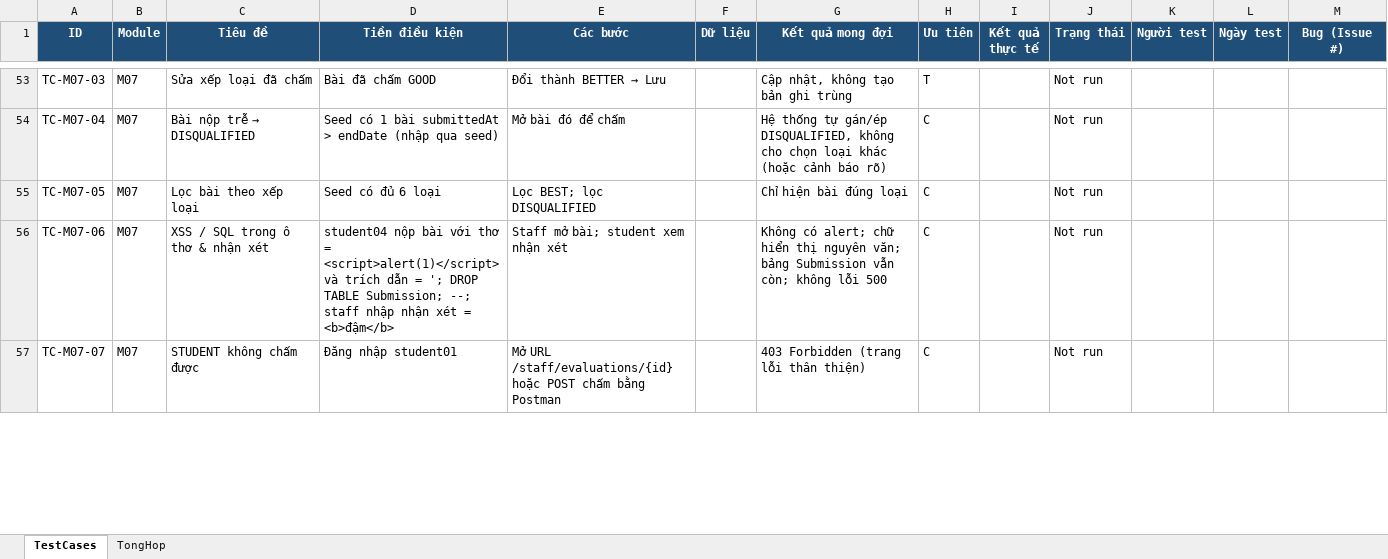
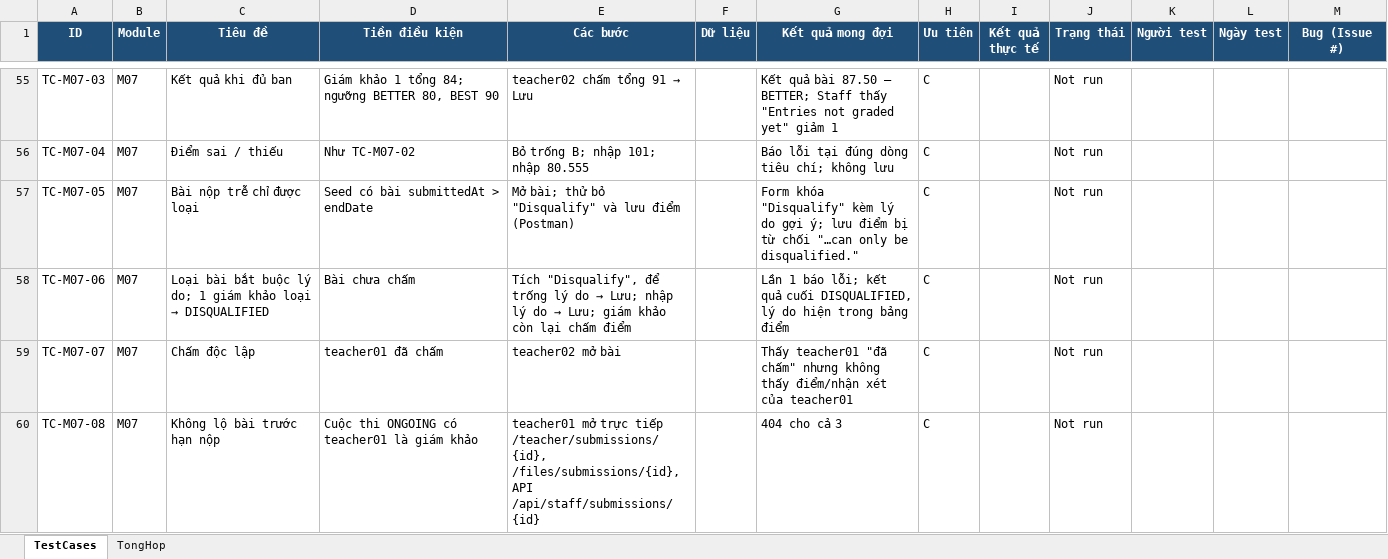
Before and after one commit to M0M0M0M0/institute_of_fine_arts, an Excel workbook: docs/testing/TestCases_FineArts.xlsx, sheet TestCases, drawn as a sheet; only a part is shown, gaps mark what is left out; values as stored, in another font and other column widths than the file's, no borders; addresses are those after the commit; the diff covers the shown part only; the diff names each change by its address in the sheet, - before the commit and + after, or states it on an @@ line.

Commit message:
Docs: jury grading, weighted criteria, automatic awards, several pictures per entry
Update the BA, architecture/database, plan, test and mobile design documents, the READMEs, the
Word documents and the test case workbook (94 cases) for the Teacher role, the jury, the
criteria library and rating thresholds, awards from the ranking, 1-5 JPG/PNG/WebP pictures per
entry and the audit log grouped by object.

```diff
--- a/docs/testing/TestCases_FineArts.xlsx (sheet TestCases)
+++ b/docs/testing/TestCases_FineArts.xlsx (sheet TestCases)
-C55 (Tiêu đề): Sửa xếp loại đã chấm
+C55 (Tiêu đề): Kết quả khi đủ ban
-D55 (Tiền điều kiện): Bài đã chấm GOOD
+D55 (Tiền điều kiện): Giám khảo 1 tổng 84; ngưỡng BETTER 80, BEST 90
@@ E55 (Các bước): Đổi thành BETTER → Lưu → teacher02 chấm tổng 91 → Lưu @@
-G55 (Kết quả mong đợi): Cập nhật, không tạo bản ghi trùng
+G55 (Kết quả mong đợi): Kết quả bài 87.50 – BETTER; Staff thấy "Entries not graded yet" giảm 1
-H55 (Ưu tiên): T
+H55 (Ưu tiên): C
@@ C56 (Tiêu đề): Bài nộp trễ → DISQUALIFIED → Điểm sai / thiếu @@
-D56 (Tiền điều kiện): Seed có 1 bài submittedAt > endDate (nhập qua seed)
+D56 (Tiền điều kiện): Như TC-M07-02
-E56 (Các bước): Mở bài đó để chấm
+E56 (Các bước): Bỏ trống B; nhập 101; nhập 80.555
-G56 (Kết quả mong đợi): Hệ thống tự gán/ép DISQUALIFIED, không cho chọn loại khác (hoặc cảnh báo rõ)
+G56 (Kết quả mong đợi): Báo lỗi tại đúng dòng tiêu chí; không lưu
-C57 (Tiêu đề): Lọc bài theo xếp loại
+C57 (Tiêu đề): Bài nộp trễ chỉ được loại
-D57 (Tiền điều kiện): Seed có đủ 6 loại
+D57 (Tiền điều kiện): Seed có bài submittedAt > endDate
-E57 (Các bước): Lọc BEST; lọc DISQUALIFIED
+E57 (Các bước): Mở bài; thử bỏ "Disqualify" và lưu điểm (Postman)
-G57 (Kết quả mong đợi): Chỉ hiện bài đúng loại
+G57 (Kết quả mong đợi): Form khóa "Disqualify" kèm lý do gợi ý; lưu điểm bị từ chối "…can only be disqualified."
@@ C58 (Tiêu đề): XSS / SQL trong ô thơ & nhận xét → Loại bài bắt buộc lý do; 1 giám khảo loại → DISQUALIFIED @@
-D58 (Tiền điều kiện): student04 nộp bài với thơ = <script>alert(1)</script> và trích dẫn = '; DROP TABLE Submission; --; staff nhập nhận xét = <b>đậm</b>
+D58 (Tiền điều kiện): Bài chưa chấm
@@ E58 (Các bước): Staff mở bài; student xem nhận xét → Tích "Disqualify", để trống lý do → Lưu; nhập lý do → Lưu; giám khảo còn lại chấm điểm @@
-G58 (Kết quả mong đợi): Không có alert; chữ hiển thị nguyên văn; bảng Submission vẫn còn; không lỗi 500
+G58 (Kết quả mong đợi): Lần 1 báo lỗi; kết quả cuối DISQUALIFIED, lý do hiện trong bảng điểm
-C59 (Tiêu đề): STUDENT không chấm được
+C59 (Tiêu đề): Chấm độc lập
-D59 (Tiền điều kiện): Đăng nhập student01
+D59 (Tiền điều kiện): teacher01 đã chấm
-E59 (Các bước): Mở URL /staff/evaluations/{id} hoặc POST chấm bằng Postman
+E59 (Các bước): teacher02 mở bài
-G59 (Kết quả mong đợi): 403 Forbidden (trang lỗi thân thiện)
+G59 (Kết quả mong đợi): Thấy teacher01 "đã chấm" nhưng không thấy điểm/nhận xét của teacher01
+row 60: TC-M07-08 | M07 | Không lộ bài trước hạn nộp | Cuộc thi ONGOING có teacher01 là giám khảo | teacher01 mở trực tiếp /teacher/submissions/{id}, /files/submissions/{id}, API /api/staff/submissions/{id} |  | 404 cho cả 3 | C |  | Not run
```
Also changed, not shown: 10 added rows and 83 edited cells elsewhere in this sheet, 13 other files.
